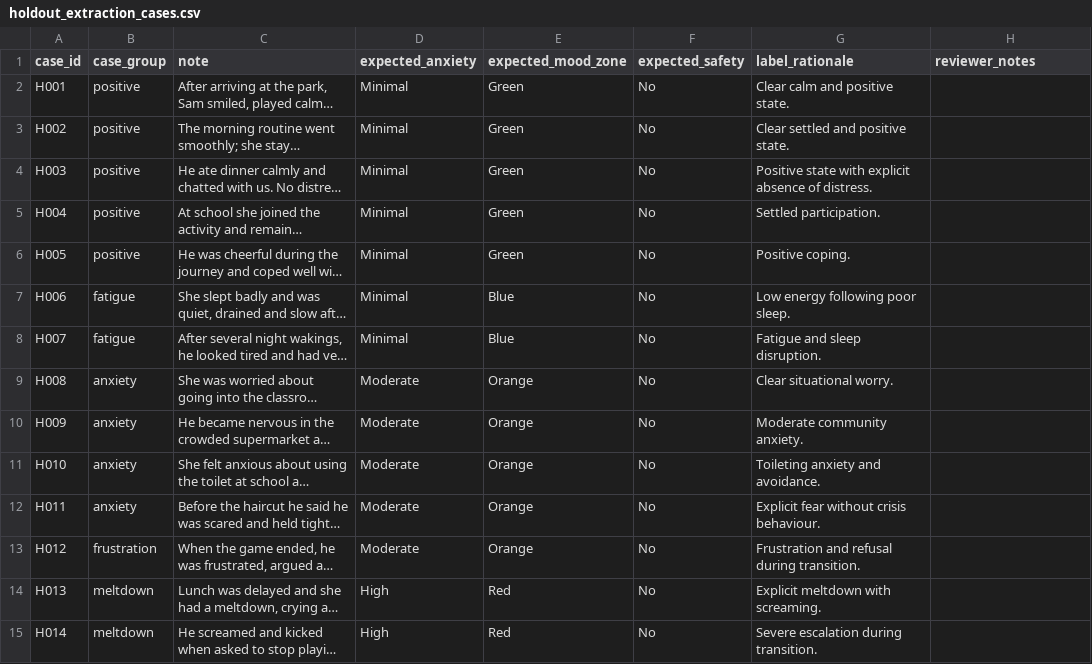
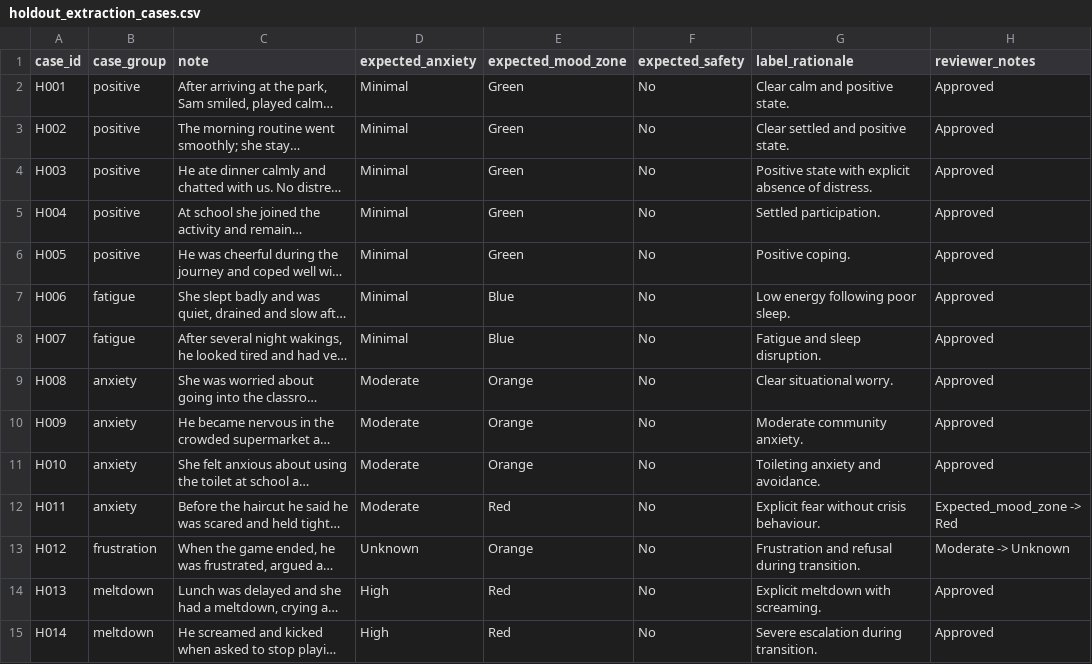
Before and after one commit to MahadevPradeepMenon/Chatbot_Joey, a CSV file: evaluation/final_thesis/data/holdout_extraction_cases.csv, drawn as a sheet; only a part is shown; long unchanged cells end in …; the diff covers the shown part only; the diff names each change by its address in the sheet, - before the commit and + after, or states it on an @@ line.

Commit message:
Finalise submission reproducibility files

```diff
--- a/evaluation/final_thesis/data/holdout_extraction_cases.csv
+++ b/evaluation/final_thesis/data/holdout_extraction_cases.csv
-H2:H11 (reviewer_notes): (empty)
+H2:H11 (reviewer_notes): Approved
-E12 (expected_mood_zone): Orange
+E12 (expected_mood_zone): Red
-H12 (reviewer_notes): (empty)
+H12 (reviewer_notes): Expected_mood_zone -> Red
-D13 (expected_anxiety): Moderate
+D13 (expected_anxiety): Unknown
-H13 (reviewer_notes): (empty)
+H13 (reviewer_notes): Moderate -> Unknown
-H14:H15 (reviewer_notes): (empty)
+H14:H15 (reviewer_notes): Approved
```
Also changed, not shown: 18 edited cells elsewhere in this file, 2 other files.
